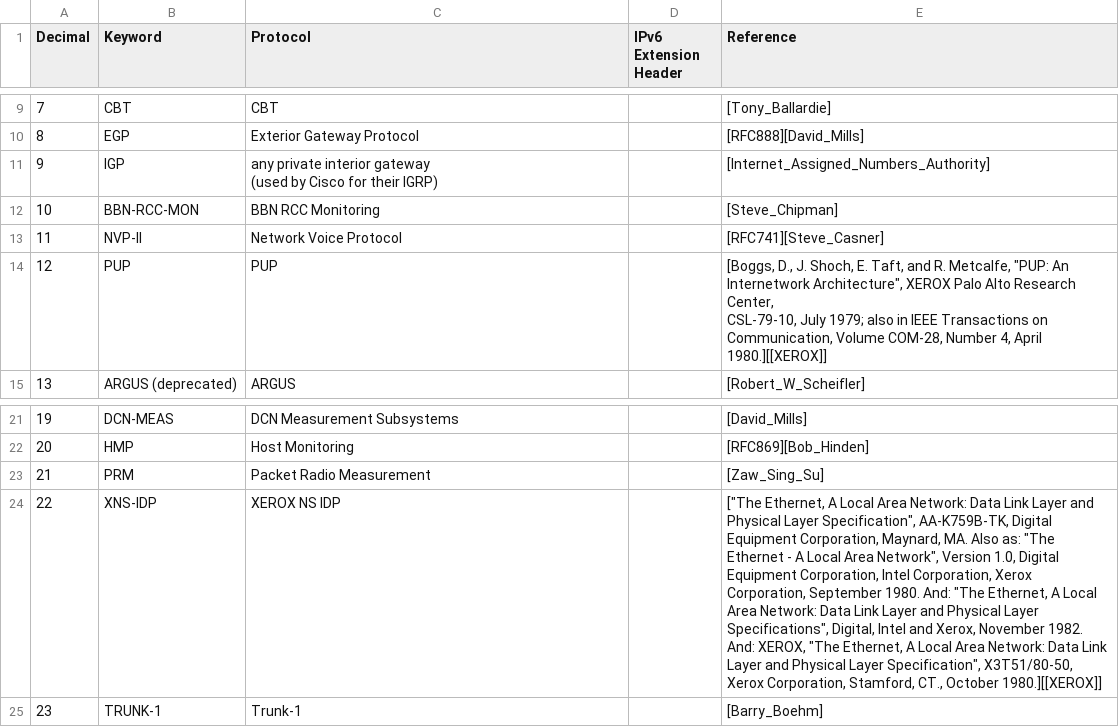
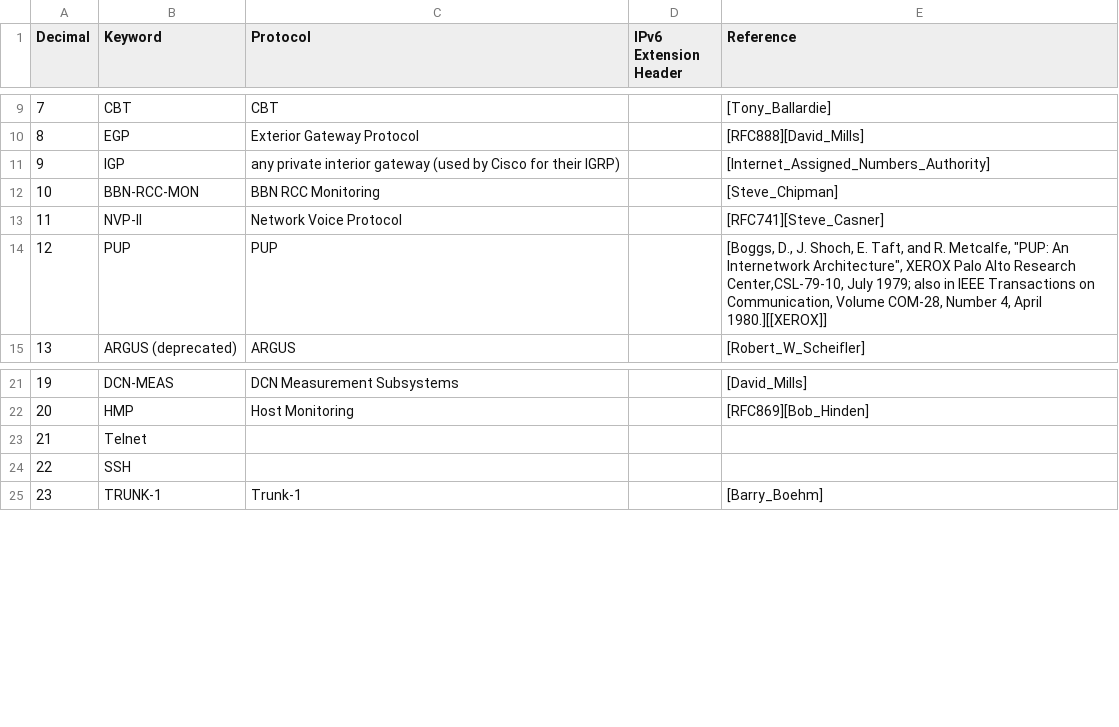
Before and after one commit to a1c43my/TheMadHatter, a CSV file: python/playground/protocols/protocol-numbers-1.csv, drawn as a sheet; only a part is shown, gaps mark what is left out; ↵ is a line break in a cell; the diff names each change by its address in the sheet, - before the commit and + after, or states it on an @@ line.

```diff
--- a/python/playground/protocols/protocol-numbers-1.csv
+++ b/python/playground/protocols/protocol-numbers-1.csv
-C11 (Protocol): …their IGRP)
+C11 (Protocol): …their IGRP)
-E14 (Reference): …Alto Research Center, ↵ CSL-79-10, July 1979;…
+E14 (Reference): …Alto Research Center,CSL-79-10, July 1979;…
-B23 (Keyword): PRM
+B23 (Keyword): Telnet
-C23 (Protocol): Packet Radio Measurement
+C23 (Protocol): (empty)
-E23 (Reference): [Zaw_Sing_Su]
+E23 (Reference): (empty)
-B24 (Keyword): XNS-IDP
+B24 (Keyword): SSH
-C24 (Protocol): XEROX NS IDP
+C24 (Protocol): (empty)
-E24 (Reference): ["The Ethernet, A Local Area Network: Data Link Layer and ↵ Physical Layer Specification", AA-K759B-TK, Digital ↵ Equipment Corporation, Maynard, MA. Also as: "The ↵ Ethernet - A Local Area Network", Version 1.0, Digital ↵ Equipment Corporation, Intel Corporation, Xerox ↵ Corporation, September 1980. And: "The Ethernet, A Local ↵ Area Network: Data Link Layer and Physical Layer ↵ Specifications", Digital, Intel and Xerox, November 1982. ↵ And: XEROX, "The Ethernet, A Local Area Network: Data Link ↵ Layer and Physical Layer Specification", X3T51/80-50, ↵ Xerox Corporation, Stamford, CT., October 1980.][[XEROX]]
+E24 (Reference): (empty)
```
Also changed, not shown: 1 other file.
